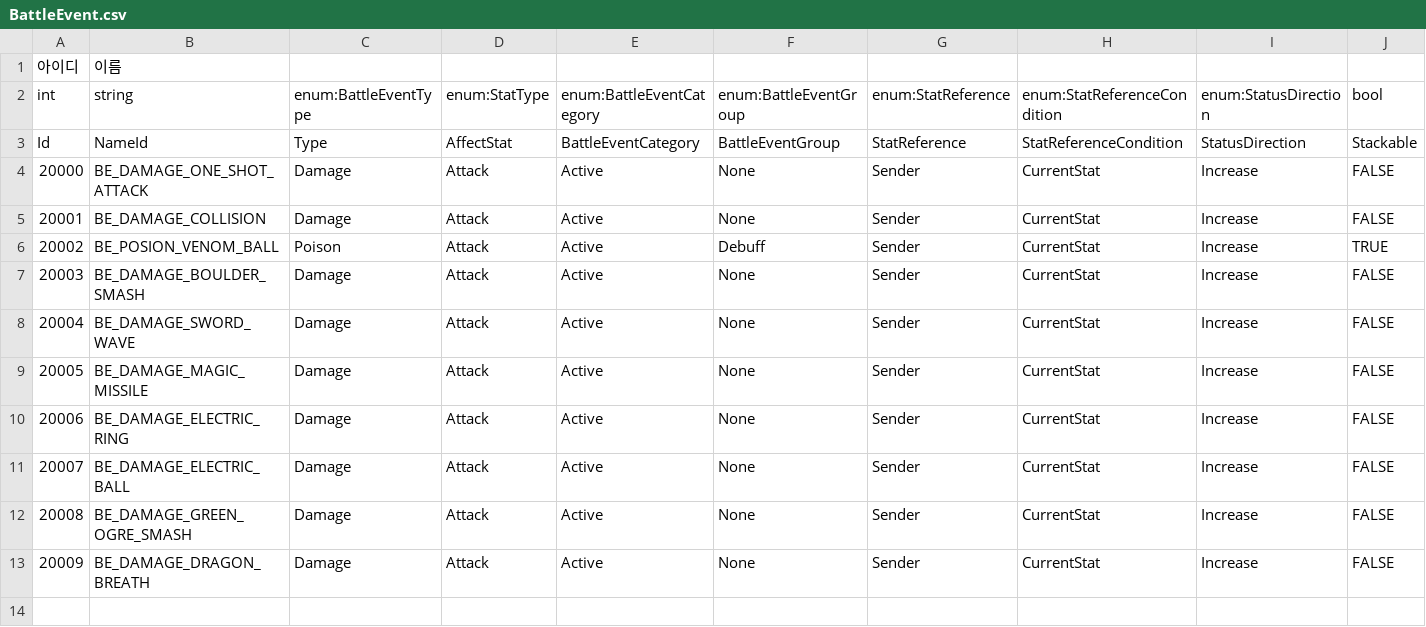
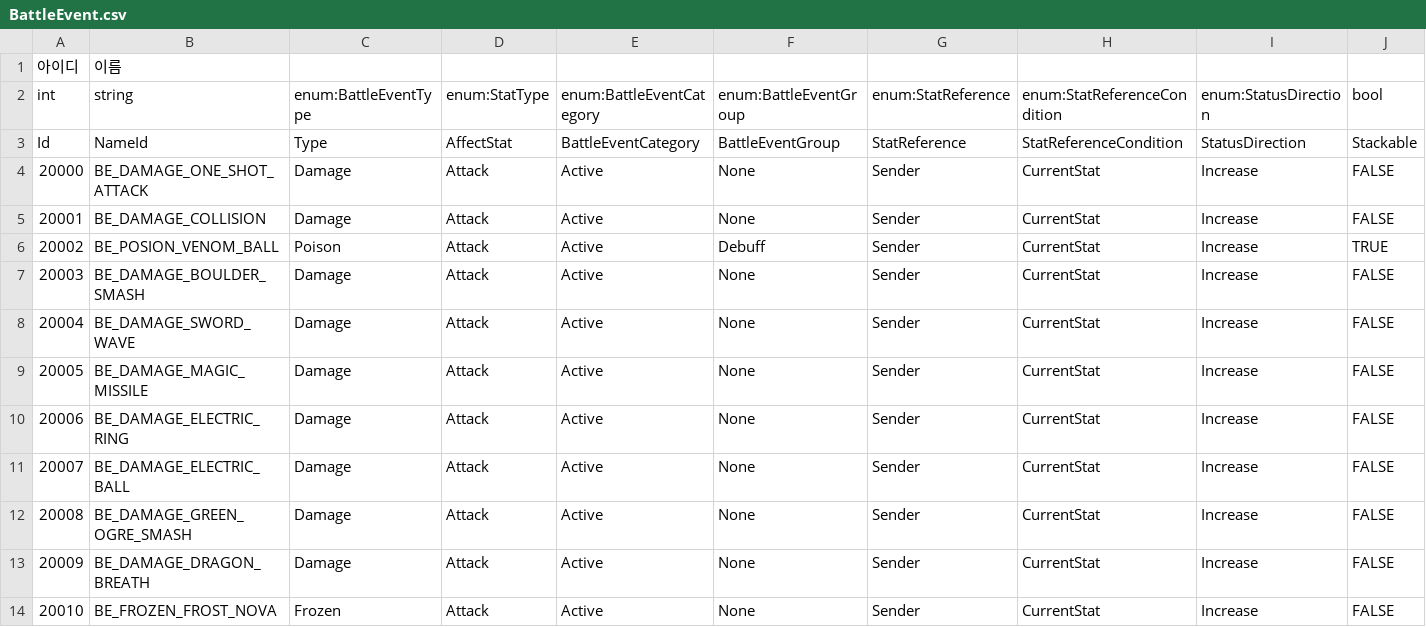
Before and after one commit to hyun9-95/TowerOfInfinity, a CSV file: Assets/Data/Excels/BattleEvent.csv, drawn as a sheet.

```diff
--- a/Assets/Data/Excels/BattleEvent.csv
+++ b/Assets/Data/Excels/BattleEvent.csv
@@ -13 +13,2 @@ Id,NameId,Type,AffectStat,BattleEventCategory,BattleEventGroup,StatReference,Sta
 20009,BE_DAMAGE_DRAGON_BREATH,Damage,Attack,Active,None,Sender,CurrentStat,Increase,FALSE
+20010,BE_FROZEN_FROST_NOVA,Frozen,Attack,Active,None,Sender,CurrentStat,Increase,FALSE
```
Also changed, not shown: Assets/Data/Excels/Ability.csv, Assets/Data/Excels/BattleCard.csv, 41 other files.
